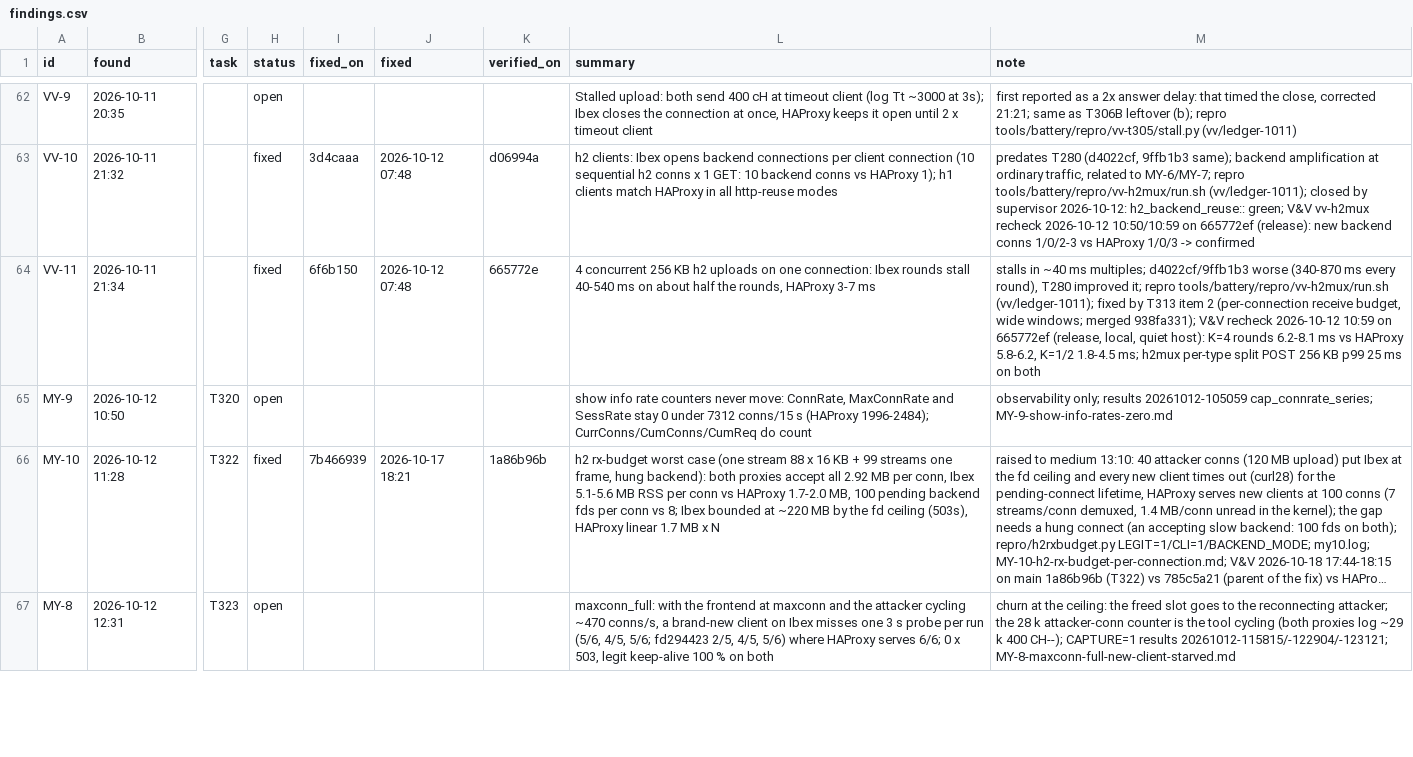
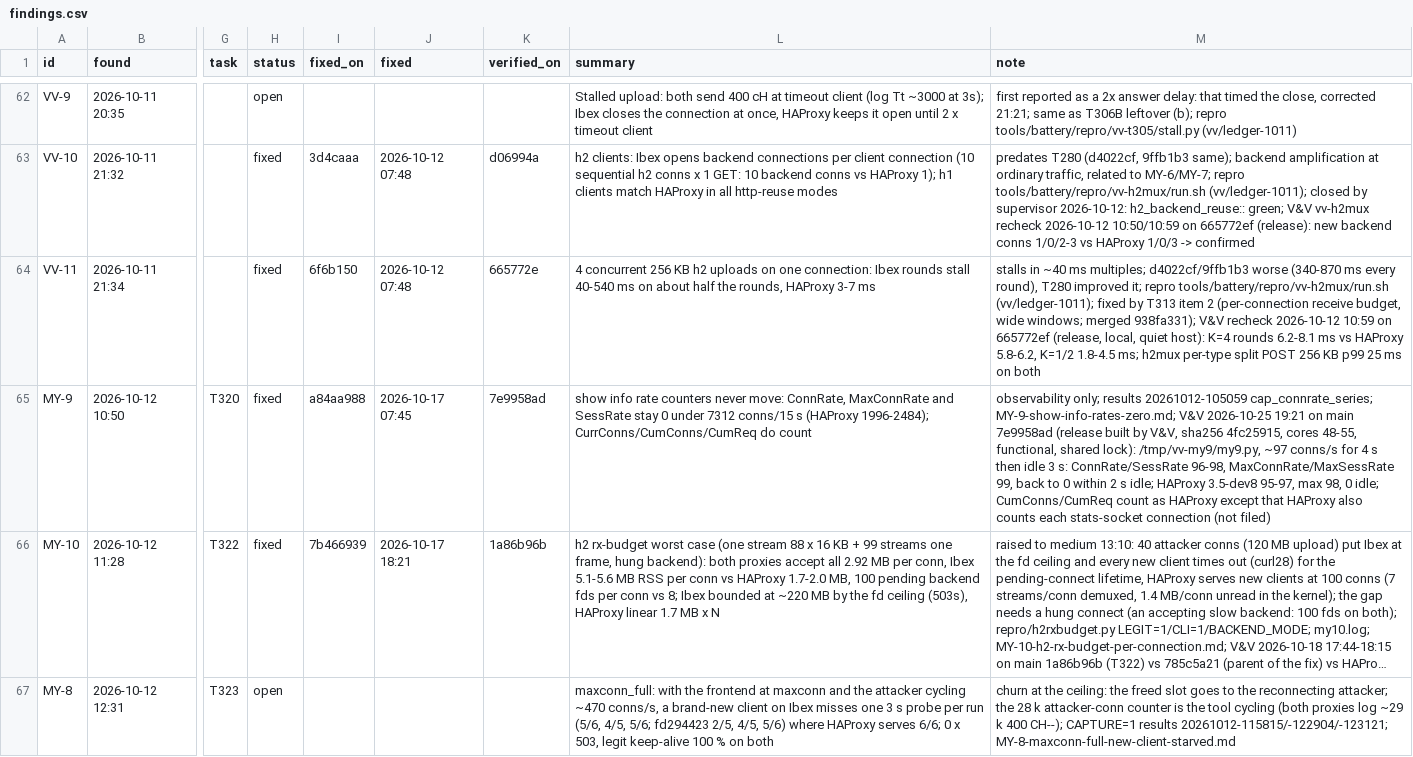
Before and after one commit to brhenc/alcyon-lb, a CSV file: data/findings.csv, drawn as a sheet; only a part is shown, gaps mark what is left out; long unchanged cells end in …; the diff covers the shown part only; the diff names each change by its address in the sheet, - before the commit and + after, or states it on an @@ line.

```diff
--- a/data/findings.csv
+++ b/data/findings.csv
-H65 (status): open
+H65 (status): fixed
-I65 (fixed_on): (empty)
+I65 (fixed_on): a84aa988
-J65 (fixed): (empty)
+J65 (fixed): 2026-10-17 07:45
-K65 (verified_on): (empty)
+K65 (verified_on): 7e9958ad
-M65 (note): …20261012-105059 cap_connrate_series; MY-9-show-info-rates-zero.md
+M65 (note): …20261012-105059 cap_connrate_series; MY-9-show-info-rates-zero.md; V&V 2026-10-25 19:21 on main 7e9958ad (release built by V&V, sha256 4fc25915, cores 48-55, functional, shared lock): /tmp/vv-my9/my9.py, ~97 conns/s for 4 s then idle 3 s: ConnRate/SessRate 96-98, MaxConnRate/MaxSessRate 99, back to 0 within 2 s idle; HAProxy 3.5-dev8 95-97, max 98, 0 idle; CumConns/CumReq count as HAProxy except that HAProxy also counts each stats-socket connection (not filed)
```
Also changed, not shown: 1 added row elsewhere in this file, data/verification_runs.csv, 2 other files.
